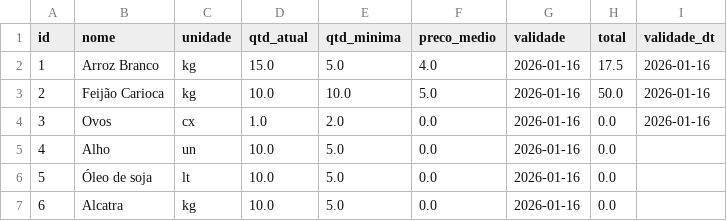
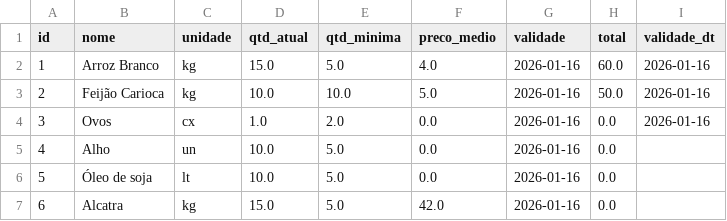
Before and after one commit to joeljatene/sistema-restaurante, a CSV file: estoque.csv, drawn as a sheet.

Commit message:
Mov: Entrada Alcatra

```diff
--- a/estoque.csv
+++ b/estoque.csv
@@ -1,3 +1,3 @@
 id,nome,unidade,qtd_atual,qtd_minima,preco_medio,validade,total,validade_dt
-1,Arroz Branco,kg,15.0,5.0,4.0,2026-01-16,17.5,2026-01-16
+1,Arroz Branco,kg,15.0,5.0,4.0,2026-01-16,60.0,2026-01-16
 2,Feijão Carioca,kg,10.0,10.0,5.0,2026-01-16,50.0,2026-01-16
@@ -6,2 +6,2 @@ id,nome,unidade,qtd_atual,qtd_minima,preco_medio,validade,total,validade_dt
 5,Óleo de soja,lt,10.0,5.0,0.0,2026-01-16,0.0,
-6,Alcatra,kg,10.0,5.0,0.0,2026-01-16,0.0,
+6,Alcatra,kg,15.0,5.0,42.0,2026-01-16,0.0,
```
